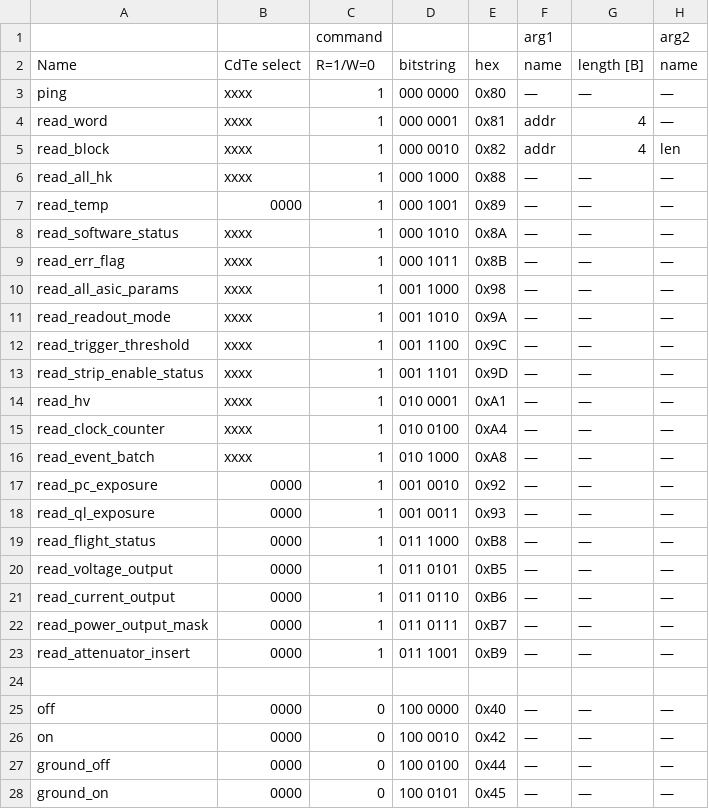
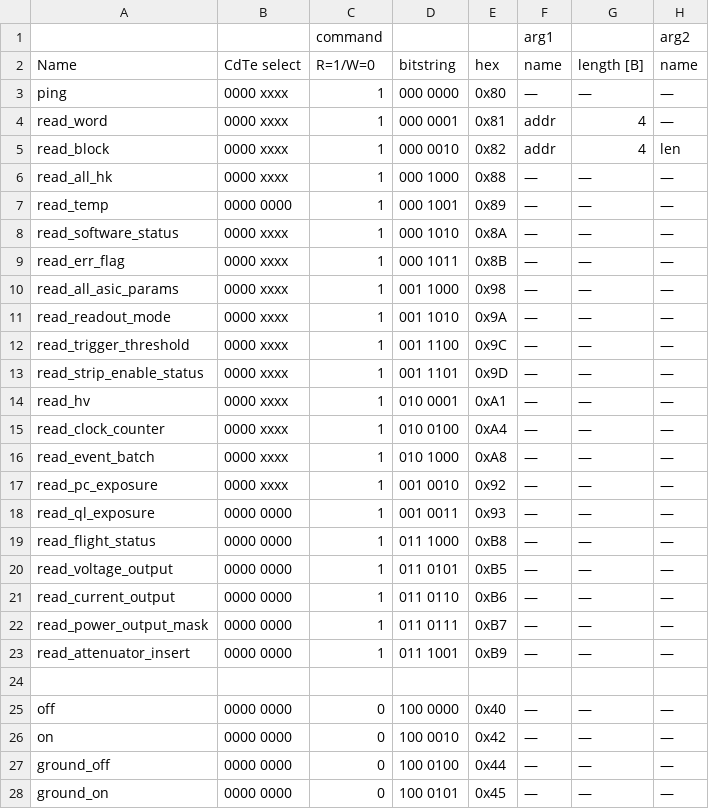
Before and after one commit to foxsi/foxsi4-commands, a CSV file: command_deck.csv, drawn as a sheet; only a part is shown; the diff covers the shown part only; the diff names each change by its address in the sheet, - before the commit and + after, or states it on an @@ line.

Commit message:
CdTe selection field is now explicitly one byte in csv

```diff
--- a/command_deck.csv
+++ b/command_deck.csv
-B3:B6 (CdTe select): xxxx
+B3:B6 (CdTe select): 0000 xxxx
-B7 (CdTe select): 0000
+B7 (CdTe select): 0000 0000
-B8:B16 (CdTe select): xxxx
+B8:B16 (CdTe select): 0000 xxxx
-B17 (CdTe select): 0000
+B17 (CdTe select): 0000 xxxx
-B18:B23 (CdTe select): 0000
+B18:B23 (CdTe select): 0000 0000
-B25:B28 (CdTe select): 0000
+B25:B28 (CdTe select): 0000 0000
```
Also changed, not shown: 19 edited cells elsewhere in this file, 1 other file.
